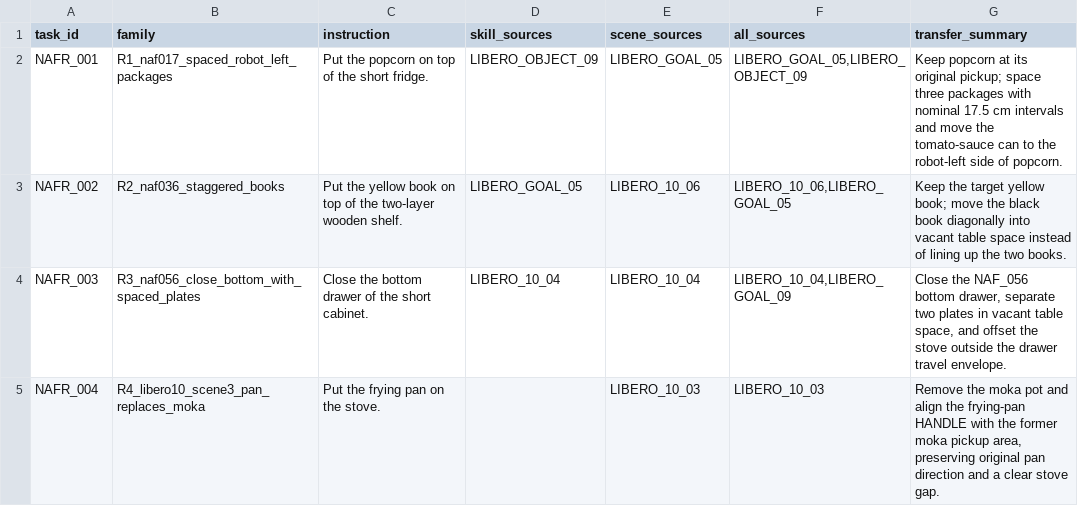
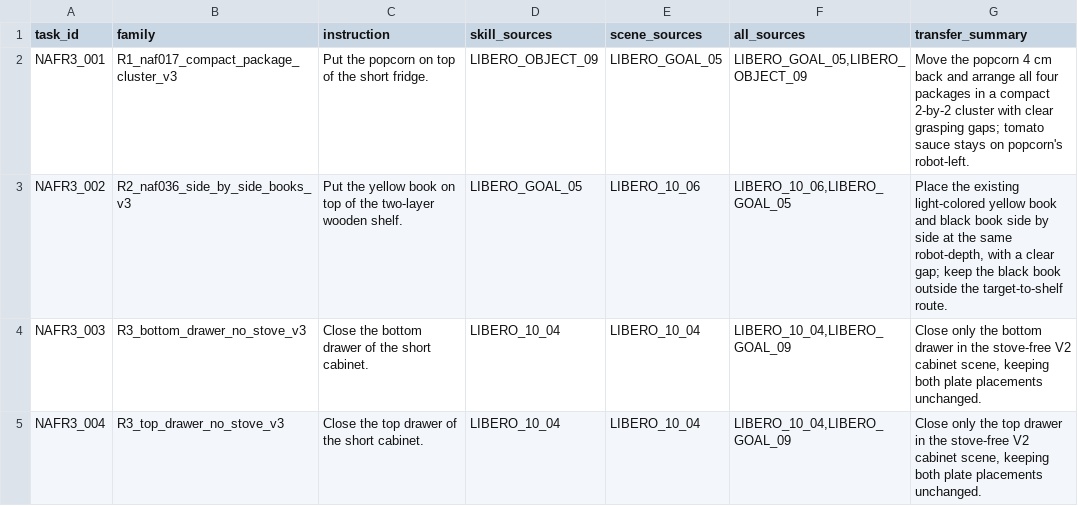
Before and after one commit to sglsh5688/RAIN, a TSV file: assets/naf_revisions/PROVENANCE.tsv, drawn as a sheet.

```diff
--- a/assets/naf_revisions/PROVENANCE.tsv
+++ b/assets/naf_revisions/PROVENANCE.tsv
@@ -1,5 +1,5 @@
 task_id	family	instruction	skill_sources	scene_sources	all_sources	transfer_summary
-NAFR_001	R1_naf017_spaced_robot_left_packages	Put the popcorn on top of the short fridge.	LIBERO_OBJECT_09	LIBERO_GOAL_05	LIBERO_GOAL_05,LIBERO_OBJECT_09	Keep popcorn at its original pickup; space three packages with nominal 17.5 cm intervals and move the tomato-sauce can to the robot-left side of popcorn.
-NAFR_002	R2_naf036_staggered_books	Put the yellow book on top of the two-layer wooden shelf.	LIBERO_GOAL_05	LIBERO_10_06	LIBERO_10_06,LIBERO_GOAL_05	Keep the target yellow book; move the black book diagonally into vacant table space instead of lining up the two books.
-NAFR_003	R3_naf056_close_bottom_with_spaced_plates	Close the bottom drawer of the short cabinet.	LIBERO_10_04	LIBERO_10_04	LIBERO_10_04,LIBERO_GOAL_09	Close the NAF_056 bottom drawer, separate two plates in vacant table space, and offset the stove outside the drawer travel envelope.
-NAFR_004	R4_libero10_scene3_pan_replaces_moka	Put the frying pan on the stove.		LIBERO_10_03	LIBERO_10_03	Remove the moka pot and align the frying-pan HANDLE with the former moka pickup area, preserving original pan direction and a clear stove gap.
+NAFR3_001	R1_naf017_compact_package_cluster_v3	Put the popcorn on top of the short fridge.	LIBERO_OBJECT_09	LIBERO_GOAL_05	LIBERO_GOAL_05,LIBERO_OBJECT_09	Move the popcorn 4 cm back and arrange all four packages in a compact 2-by-2 cluster with clear grasping gaps; tomato sauce stays on popcorn's robot-left.
+NAFR3_002	R2_naf036_side_by_side_books_v3	Put the yellow book on top of the two-layer wooden shelf.	LIBERO_GOAL_05	LIBERO_10_06	LIBERO_10_06,LIBERO_GOAL_05	Place the existing light-colored yellow book and black book side by side at the same robot-depth, with a clear gap; keep the black book outside the target-to-shelf route.
+NAFR3_003	R3_bottom_drawer_no_stove_v3	Close the bottom drawer of the short cabinet.	LIBERO_10_04	LIBERO_10_04	LIBERO_10_04,LIBERO_GOAL_09	Close only the bottom drawer in the stove-free V2 cabinet scene, keeping both plate placements unchanged.
+NAFR3_004	R3_top_drawer_no_stove_v3	Close the top drawer of the short cabinet.	LIBERO_10_04	LIBERO_10_04	LIBERO_10_04,LIBERO_GOAL_09	Close only the top drawer in the stove-free V2 cabinet scene, keeping both plate placements unchanged.
```
Also changed, not shown: assets/naf_revisions/RAW_TO_FINAL_IDS.tsv, assets/naf_revisions/episodes.tsv, 50 other files.
